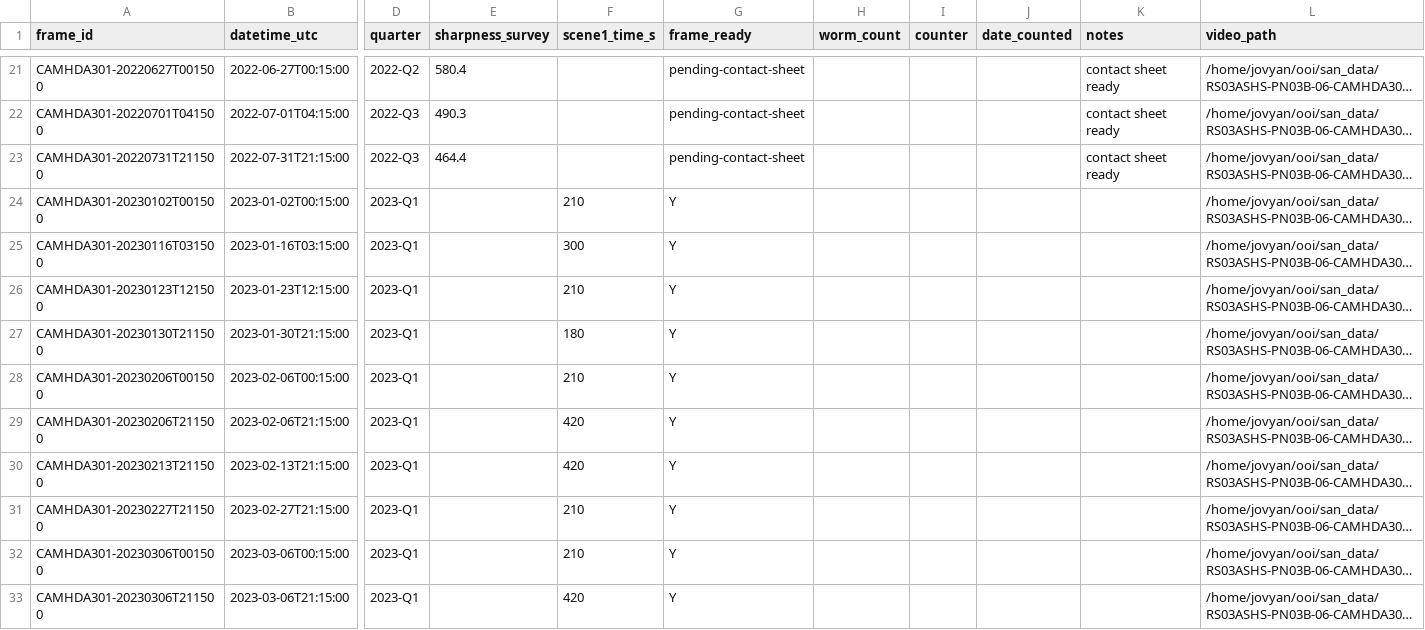
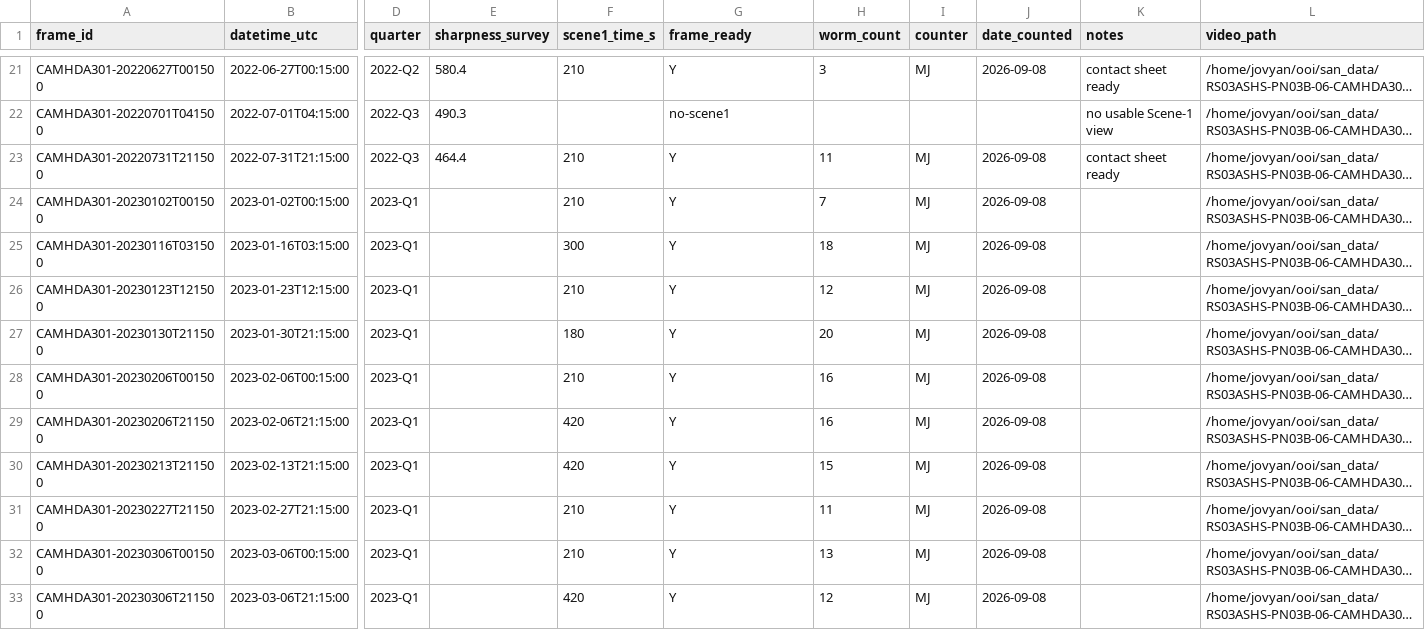
Before and after one commit to Makaylaj74/scaleworm_student_lab_versions, a CSV file: validation/clear_window_handcount/handcount_sheet.csv, drawn as a sheet; only a part is shown, gaps mark what is left out; long unchanged cells end in …; the diff covers the shown part only; the diff names each change by its address in the sheet, - before the commit and + after, or states it on an @@ line.

```diff
--- a/validation/clear_window_handcount/handcount_sheet.csv
+++ b/validation/clear_window_handcount/handcount_sheet.csv
-F21 (scene1_time_s): (empty)
+F21 (scene1_time_s): 210
-G21 (frame_ready): pending-contact-sheet
+G21 (frame_ready): Y
-H21 (worm_count): (empty)
+H21 (worm_count): 3
-I21 (counter): (empty)
+I21 (counter): MJ
-J21 (date_counted): (empty)
+J21 (date_counted): 2026-09-08
-G22 (frame_ready): pending-contact-sheet
+G22 (frame_ready): no-scene1
-K22 (notes): contact sheet ready
+K22 (notes): no usable Scene-1 view
-F23 (scene1_time_s): (empty)
+F23 (scene1_time_s): 210
-G23 (frame_ready): pending-contact-sheet
+G23 (frame_ready): Y
-H23 (worm_count): (empty)
+H23 (worm_count): 11
-I23:I33 (counter): (empty)
+I23:I33 (counter): MJ
-J23:J33 (date_counted): (empty)
+J23:J33 (date_counted): 2026-09-08
-H24 (worm_count): (empty)
+H24 (worm_count): 7
-H25 (worm_count): (empty)
+H25 (worm_count): 18
-H26 (worm_count): (empty)
+H26 (worm_count): 12
-H27 (worm_count): (empty)
+H27 (worm_count): 20
-H28:H29 (worm_count): (empty)
+H28:H29 (worm_count): 16
-H30 (worm_count): (empty)
+H30 (worm_count): 15
-H31 (worm_count): (empty)
+H31 (worm_count): 11
-H32 (worm_count): (empty)
+H32 (worm_count): 13
-H33 (worm_count): (empty)
+H33 (worm_count): 12
```
Also changed, not shown: 119 edited cells elsewhere in this file, 45 other files.
